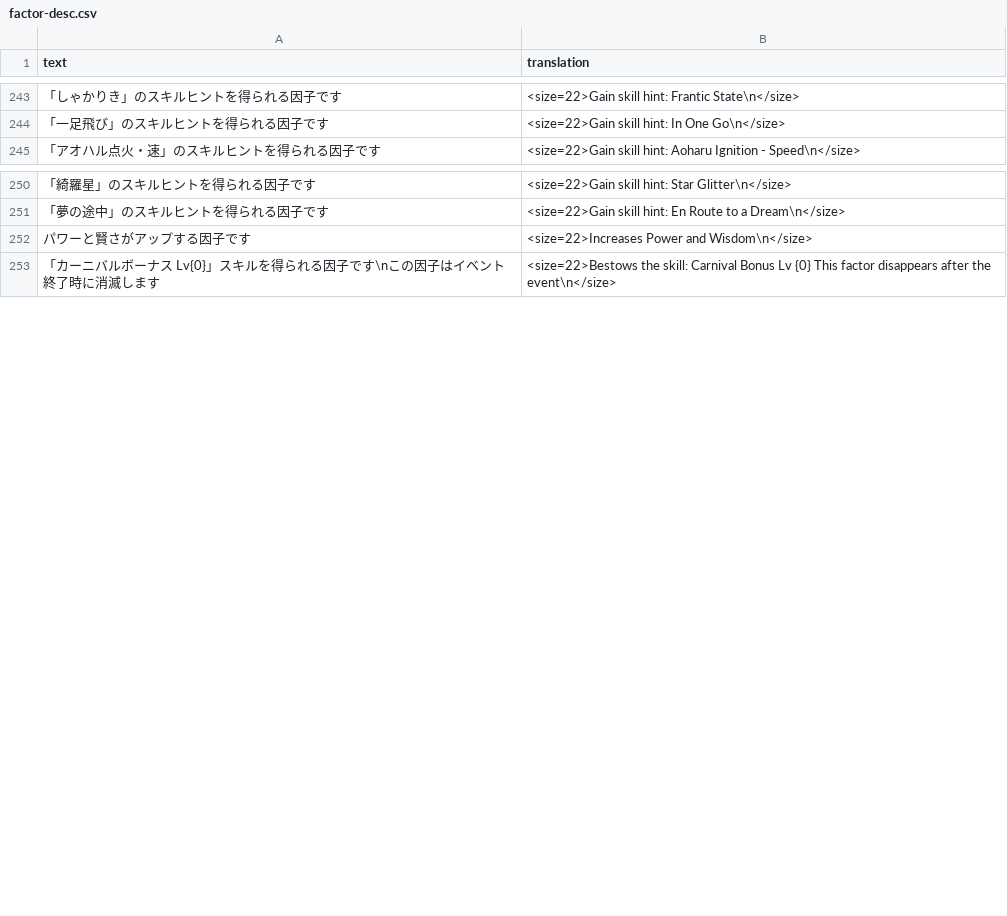
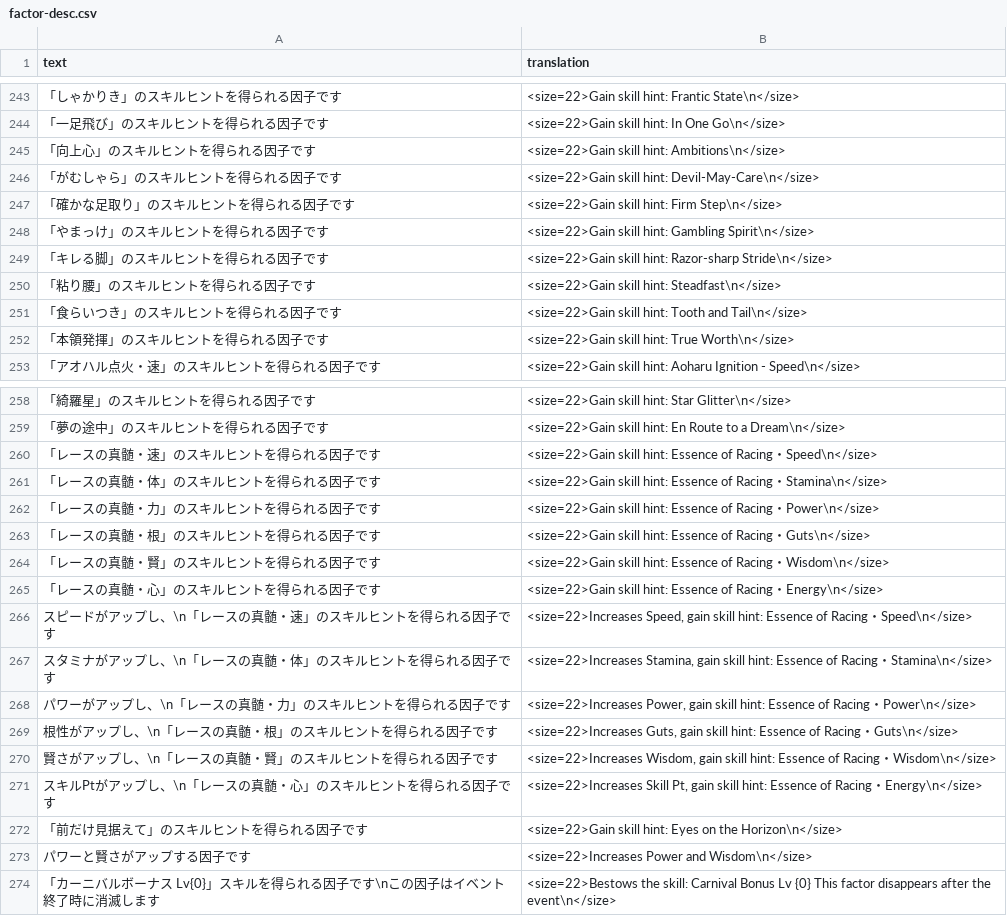
Before and after one commit to noccu/umamusume-db-translate, a CSV file: src/data/factor-desc.csv, drawn as a sheet; only a part is shown, gaps mark what is left out; the diff covers the shown part only; the diff names each change by its address in the sheet, - before the commit and + after, or states it on an @@ line.

Commit message:
Transfer data up to ★3 xmas Daisca

```diff
--- a/src/data/factor-desc.csv
+++ b/src/data/factor-desc.csv
+row 245: 「向上心」のスキルヒントを得られる因子です | <size=22>Gain skill hint: Ambitions\n</size>
+row 246: 「がむしゃら」のスキルヒントを得られる因子です | <size=22>Gain skill hint: Devil-May-Care\n</size>
+row 247: 「確かな足取り」のスキルヒントを得られる因子です | <size=22>Gain skill hint: Firm Step\n</size>
+row 248: 「やまっけ」のスキルヒントを得られる因子です | <size=22>Gain skill hint: Gambling Spirit\n</size>
+row 249: 「キレる脚」のスキルヒントを得られる因子です | <size=22>Gain skill hint: Razor-sharp Stride\n</size>
+row 250: 「粘り腰」のスキルヒントを得られる因子です | <size=22>Gain skill hint: Steadfast\n</size>
+row 251: 「食らいつき」のスキルヒントを得られる因子です | <size=22>Gain skill hint: Tooth and Tail\n</size>
+row 252: 「本領発揮」のスキルヒントを得られる因子です | <size=22>Gain skill hint: True Worth\n</size>
+row 260: 「レースの真髄・速」のスキルヒントを得られる因子です | <size=22>Gain skill hint: Essence of Racing・Speed\n</size>
+row 261: 「レースの真髄・体」のスキルヒントを得られる因子です | <size=22>Gain skill hint: Essence of Racing・Stamina\n</size>
+row 262: 「レースの真髄・力」のスキルヒントを得られる因子です | <size=22>Gain skill hint: Essence of Racing・Power\n</size>
+row 263: 「レースの真髄・根」のスキルヒントを得られる因子です | <size=22>Gain skill hint: Essence of Racing・Guts\n</size>
+row 264: 「レースの真髄・賢」のスキルヒントを得られる因子です | <size=22>Gain skill hint: Essence of Racing・Wisdom\n</size>
+row 265: 「レースの真髄・心」のスキルヒントを得られる因子です | <size=22>Gain skill hint: Essence of Racing・Energy\n</size>
+row 266: スピードがアップし、\n「レースの真髄・速」のスキルヒントを得られる因子です | <size=22>Increases Speed, gain skill hint: Essence of Racing・Speed\n</size>
+row 267: スタミナがアップし、\n「レースの真髄・体」のスキルヒントを得られる因子です | <size=22>Increases Stamina, gain skill hint: Essence of Racing・Stamina\n</size>
+row 268: パワーがアップし、\n「レースの真髄・力」のスキルヒントを得られる因子です | <size=22>Increases Power, gain skill hint: Essence of Racing・Power\n</size>
+row 269: 根性がアップし、\n「レースの真髄・根」のスキルヒントを得られる因子です | <size=22>Increases Guts, gain skill hint: Essence of Racing・Guts\n</size>
+row 270: 賢さがアップし、\n「レースの真髄・賢」のスキルヒントを得られる因子です | <size=22>Increases Wisdom, gain skill hint: Essence of Racing・Wisdom\n</size>
+row 271: スキルPtがアップし、\n「レースの真髄・心」のスキルヒントを得られる因子です | <size=22>Increases Skill Pt, gain skill hint: Essence of Racing・Energy\n</size>
+row 272: 「前だけ見据えて」のスキルヒントを得られる因子です | <size=22>Gain skill hint: Eyes on the Horizon\n</size>
```
Also changed, not shown: 10 added rows elsewhere in this file, src/data/help.csv, src/data/song-desc.csv, 40 other files.
